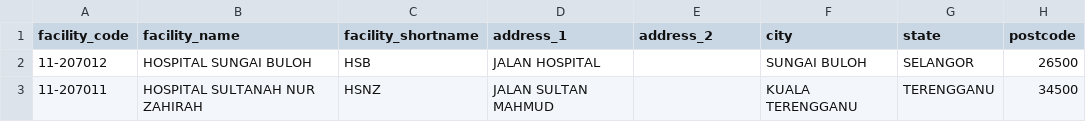
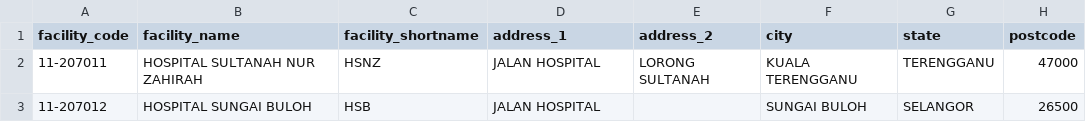
Before and after one commit to drmayu7/myhdd, a CSV file: facility_master.csv, drawn as a sheet.

Commit message:
Update facility_master.csv

```diff
--- a/facility_master.csv
+++ b/facility_master.csv
@@ -1,3 +1,3 @@
 facility_code,facility_name,facility_shortname,address_1,address_2,city,state,postcode
+11-207011,HOSPITAL SULTANAH NUR ZAHIRAH,HSNZ,JALAN HOSPITAL,LORONG SULTANAH,KUALA TERENGGANU,TERENGGANU,47000
 11-207012,HOSPITAL SUNGAI BULOH,HSB,JALAN HOSPITAL,,SUNGAI BULOH,SELANGOR,26500
-11-207011,HOSPITAL SULTANAH NUR ZAHIRAH,HSNZ,JALAN SULTAN MAHMUD,,KUALA TERENGGANU,TERENGGANU,34500
```
